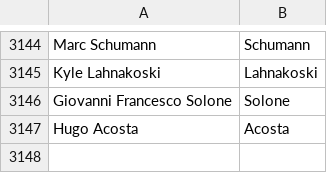
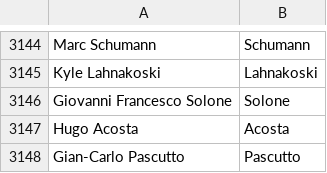
Before and after one commit to mozilla/community-data, a CSV file: credits/names.csv, drawn as a sheet; only a part is shown, gaps mark what is left out; the diff names each change by its address in the sheet, - before the commit and + after, or states it on an @@ line.

Commit message:
Gian-Carlo Pascutto <gpascutto@mozilla.com>: "WebRTC, Security Engineering, Regression Engineering Owner"

```diff
--- a/credits/names.csv
+++ b/credits/names.csv
+row 3148: Gian-Carlo Pascutto | Pascutto
```
